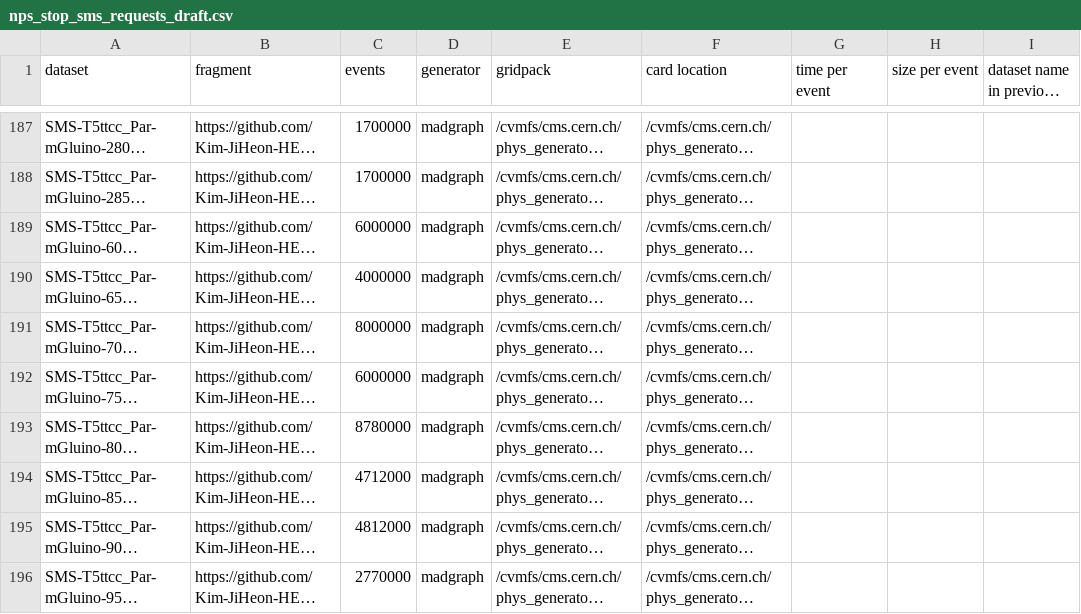
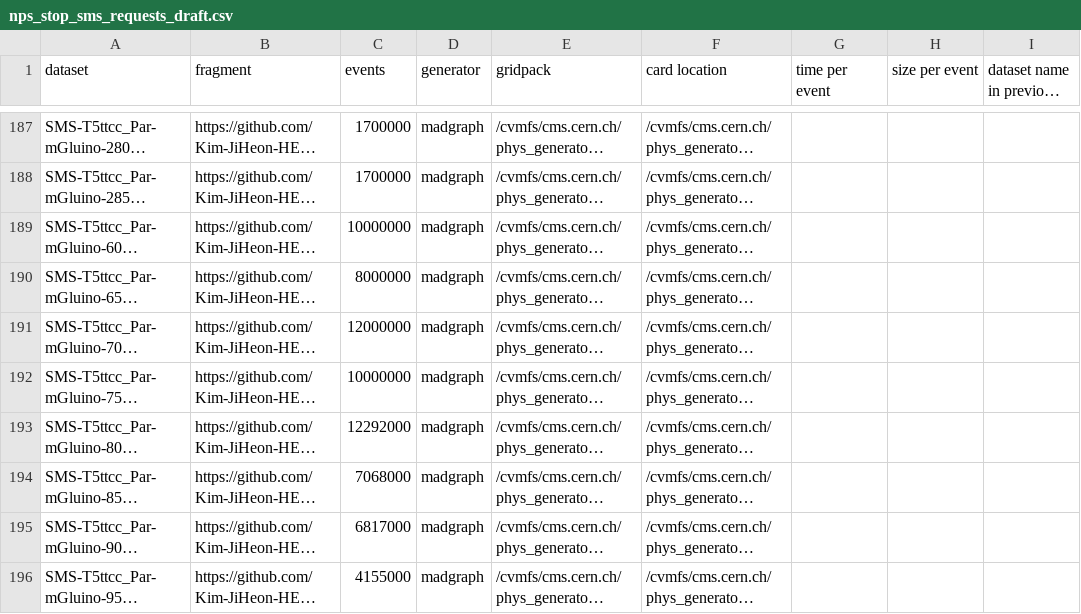
Before and after one commit to Kim-JiHeon-HEP/Run3_NPS_Stop_SMS_requests, a CSV file: csv/nps_stop_sms_requests_draft.csv, drawn as a sheet; only a part is shown, gaps mark what is left out; long unchanged cells end in …; the diff covers the shown part only; the diff names each change by its address in the sheet, - before the commit and + after, or states it on an @@ line.

```diff
--- a/csv/nps_stop_sms_requests_draft.csv
+++ b/csv/nps_stop_sms_requests_draft.csv
-C189 (events): 6000000
+C189 (events): 10000000
-C190 (events): 4000000
+C190 (events): 8000000
-C191 (events): 8000000
+C191 (events): 12000000
-C192 (events): 6000000
+C192 (events): 10000000
-C193 (events): 8780000
+C193 (events): 12292000
-C194 (events): 4712000
+C194 (events): 7068000
-C195 (events): 4812000
+C195 (events): 6817000
-C196 (events): 2770000
+C196 (events): 4155000
```
Also changed, not shown: 17 edited cells elsewhere in this file, 25 other files.
